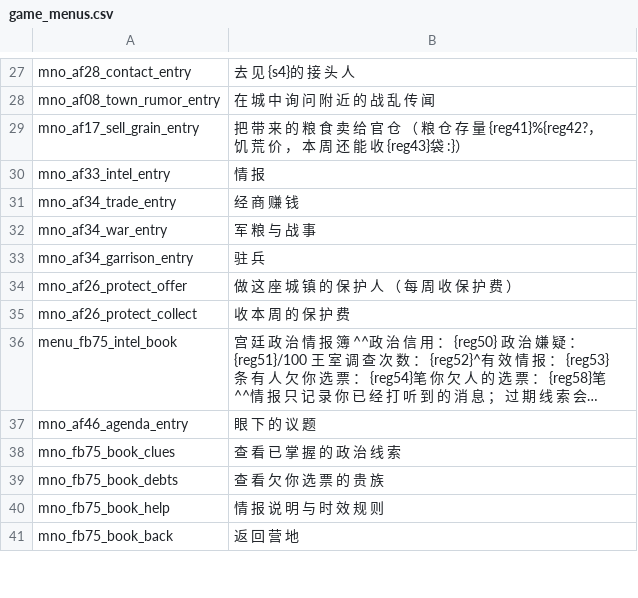
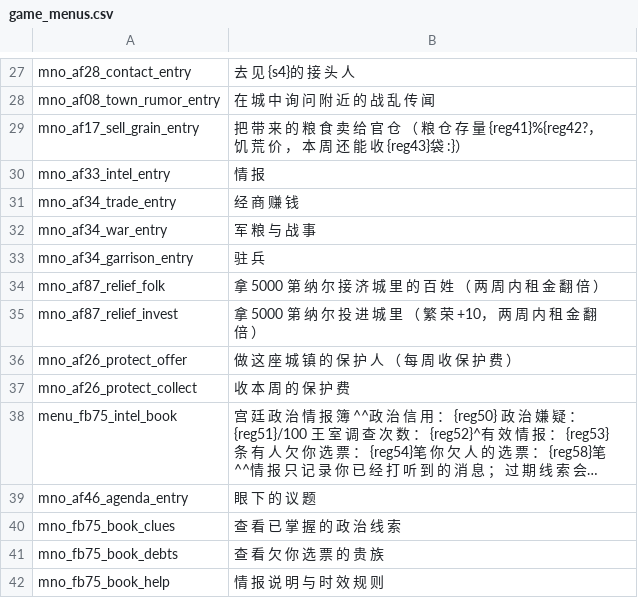
Before and after one commit to Augdgasjkh354-lang/ok, a CSV file: localization/cn_s/game_menus.csv, drawn as a sheet; only a part is shown, gaps mark what is left out; the shorter side is filled out with more unchanged rows; long unchanged cells end in ….

```diff
--- a/localization/cn_s/game_menus.csv
+++ b/localization/cn_s/game_menus.csv
@@ -33,2 +33,4 @@ mno_af34_war_entry|军 粮 与 战 事
 mno_af34_garrison_entry|驻 兵
+mno_af87_relief_folk|拿 5000 第 纳 尔 接 济 城 里 的 百 姓 （ 两 周 内 租 金 翻 倍 ）
+mno_af87_relief_invest|拿 5000 第 纳 尔 投 进 城 里 （ 繁 荣 +10， 两 周 内 租 金 翻 倍 ）
 mno_af26_protect_offer|做 这 座 城 镇 的 保 护 人 （ 每 周 收 保 护 费 ）
```
Also changed, not shown: localization/cn_s/quick_strings.csv, localization/cns/game_menus.csv, 24 other files.
